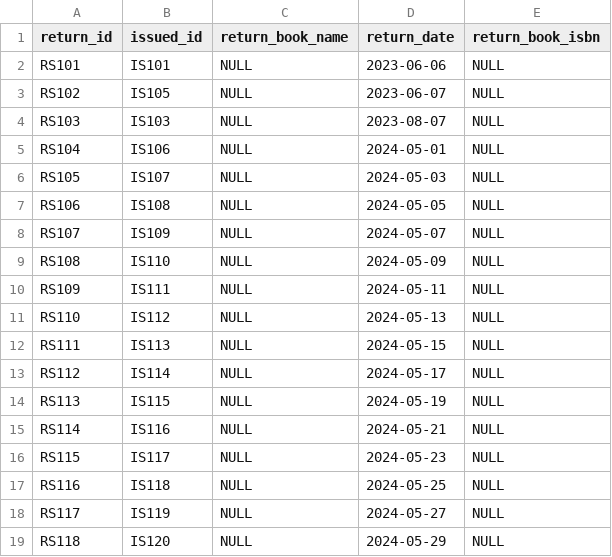
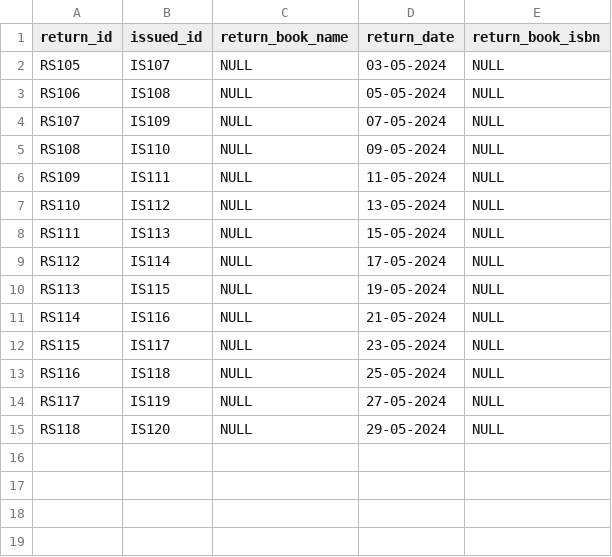
Before and after one commit to anushka3690/Library-Management-System, a CSV file: return_status.csv, drawn as a sheet; removed rows and columns are numbered as before the commit, all else as after; the diff names each change by its address in the sheet, - before the commit and + after, or states it on an @@ line.

```diff
--- a/return_status.csv
+++ b/return_status.csv
-row 2: RS101 | IS101 | NULL | 2023-06-06 | NULL
-row 3: RS102 | IS105 | NULL | 2023-06-07 | NULL
-row 4: RS103 | IS103 | NULL | 2023-08-07 | NULL
-row 5: RS104 | IS106 | NULL | 2024-05-01 | NULL
-D2 (return_date): 2024-05-03
+D2 (return_date): 03-05-2024
-D3 (return_date): 2024-05-05
+D3 (return_date): 05-05-2024
-D4 (return_date): 2024-05-07
+D4 (return_date): 07-05-2024
-D5 (return_date): 2024-05-09
+D5 (return_date): 09-05-2024
-D6 (return_date): 2024-05-11
+D6 (return_date): 11-05-2024
-D7 (return_date): 2024-05-13
+D7 (return_date): 13-05-2024
-D8 (return_date): 2024-05-15
+D8 (return_date): 15-05-2024
-D9 (return_date): 2024-05-17
+D9 (return_date): 17-05-2024
-D10 (return_date): 2024-05-19
+D10 (return_date): 19-05-2024
-D11 (return_date): 2024-05-21
+D11 (return_date): 21-05-2024
-D12 (return_date): 2024-05-23
+D12 (return_date): 23-05-2024
-D13 (return_date): 2024-05-25
+D13 (return_date): 25-05-2024
-D14 (return_date): 2024-05-27
+D14 (return_date): 27-05-2024
-D15 (return_date): 2024-05-29
+D15 (return_date): 29-05-2024
```
Also changed, not shown: 2 other files.
